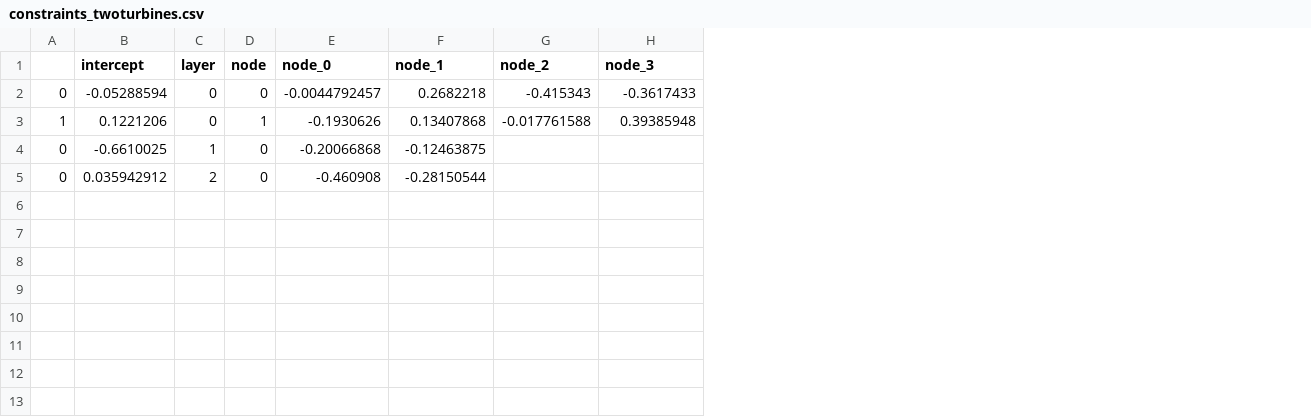
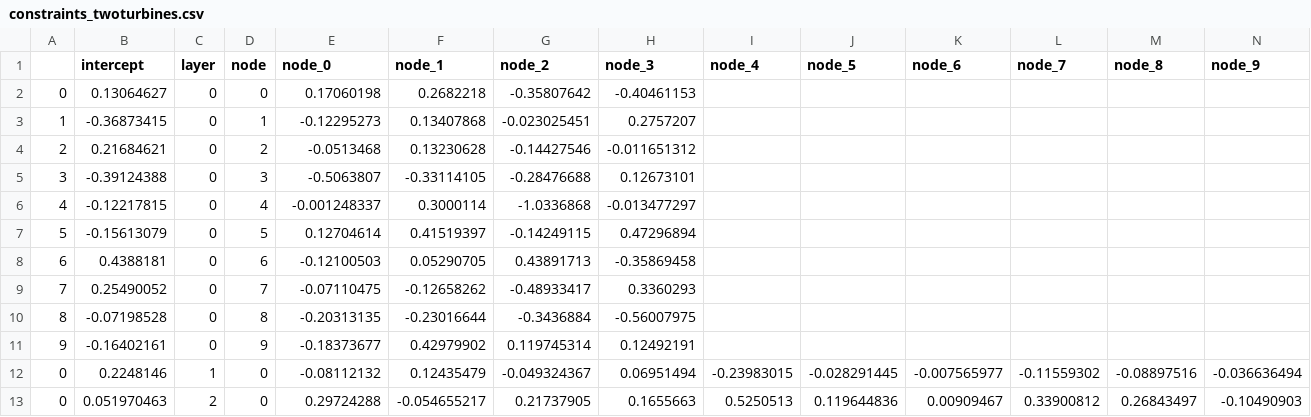
Before and after one commit to schmeti/uc3m_TFM_wind_farm_optimization_codebase, a CSV file: Windfarm_power_modelling/inputs/constraints_twoturbines.csv, drawn as a sheet; removed rows and columns are numbered as before the commit, all else as after; the diff names each change by its address in the sheet, - before the commit and + after, or states it on an @@ line.

```diff
--- a/Windfarm_power_modelling/inputs/constraints_twoturbines.csv
+++ b/Windfarm_power_modelling/inputs/constraints_twoturbines.csv
+column I (node_4), empty
+column J (node_5), empty
+column K (node_6), empty
+column L (node_7), empty
+column M (node_8), empty
+column N (node_9), empty
-B2 (intercept): -0.05288594
+B2 (intercept): 0.13064627
-E2 (node_0): -0.0044792457
+E2 (node_0): 0.17060198
-G2 (node_2): -0.415343
+G2 (node_2): -0.35807642
-H2 (node_3): -0.3617433
+H2 (node_3): -0.40461153
-B3 (intercept): 0.1221206
+B3 (intercept): -0.36873415
-E3 (node_0): -0.1930626
+E3 (node_0): -0.12295273
-G3 (node_2): -0.017761588
+G3 (node_2): -0.023025451
-H3 (node_3): 0.39385948
+H3 (node_3): 0.2757207
-row 4: 0 | -0.6610025 | 1 | 0 | -0.20066868 | -0.12463875
-row 5: 0 | 0.035942912 | 2 | 0 | -0.460908 | -0.28150544
+row 4: 2 | 0.21684621 | 0 | 2 | -0.0513468 | 0.13230628 | -0.14427546 | -0.011651312
+row 5: 3 | -0.39124388 | 0 | 3 | -0.5063807 | -0.33114105 | -0.28476688 | 0.12673101
+row 6: 4 | -0.12217815 | 0 | 4 | -0.001248337 | 0.3000114 | -1.0336868 | -0.013477297
+row 7: 5 | -0.15613079 | 0 | 5 | 0.12704614 | 0.41519397 | -0.14249115 | 0.47296894
+row 8: 6 | 0.4388181 | 0 | 6 | -0.12100503 | 0.05290705 | 0.43891713 | -0.35869458
+row 9: 7 | 0.25490052 | 0 | 7 | -0.07110475 | -0.12658262 | -0.48933417 | 0.3360293
+row 10: 8 | -0.07198528 | 0 | 8 | -0.20313135 | -0.23016644 | -0.3436884 | -0.56007975
+row 11: 9 | -0.16402161 | 0 | 9 | -0.18373677 | 0.42979902 | 0.119745314 | 0.12492191
+row 12: 0 | 0.2248146 | 1 | 0 | -0.08112132 | 0.12435479 | -0.049324367 | 0.06951494 | -0.23983015 | -0.028291445 | -0.007565977 | -0.11559302 | -0.08897516 | -0.036636494
+row 13: 0 | 0.051970463 | 2 | 0 | 0.29724288 | -0.054655217 | 0.21737905 | 0.1655663 | 0.5250513 | 0.119644836 | 0.00909467 | 0.33900812 | 0.26843497 | -0.10490903
```
Also changed, not shown: 2 other files.
